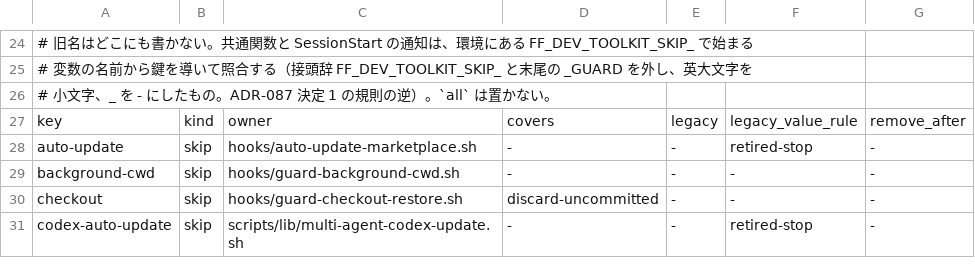
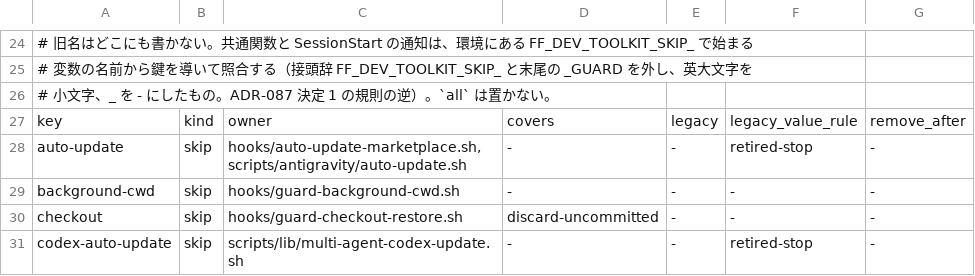
Before and after one commit to feel-flow/ff-dev-toolkit, a TSV file: plugins/ff-dev-toolkit/scripts/lib/l4-declarations.tsv, drawn as a sheet; only a part is shown, gaps mark what is left out.

Commit message:
sync: feelflow-plugins 7f153080 を反映

```diff
--- a/plugins/ff-dev-toolkit/scripts/lib/l4-declarations.tsv
+++ b/plugins/ff-dev-toolkit/scripts/lib/l4-declarations.tsv
@@ -27,3 +27,3 @@
 key	kind	owner	covers	legacy	legacy_value_rule	remove_after
-auto-update	skip	hooks/auto-update-marketplace.sh	-	-	retired-stop	-
+auto-update	skip	hooks/auto-update-marketplace.sh,scripts/antigravity/auto-update.sh	-	-	retired-stop	-
 background-cwd	skip	hooks/guard-background-cwd.sh	-	-	-	-
```
Also changed, not shown: 52 other files.
